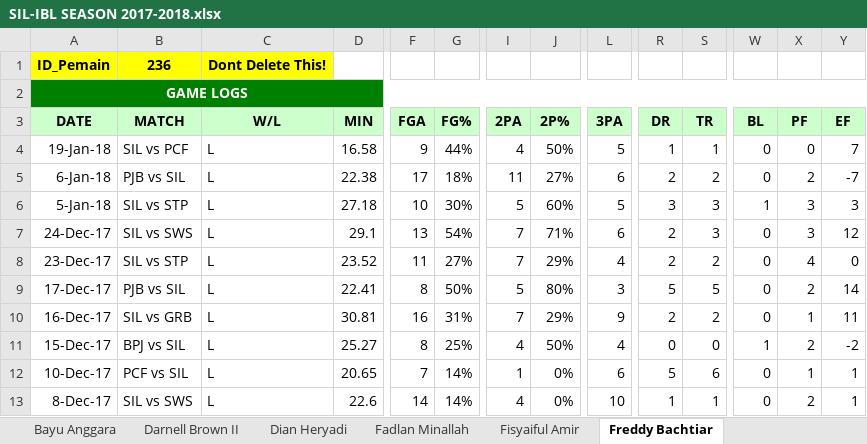
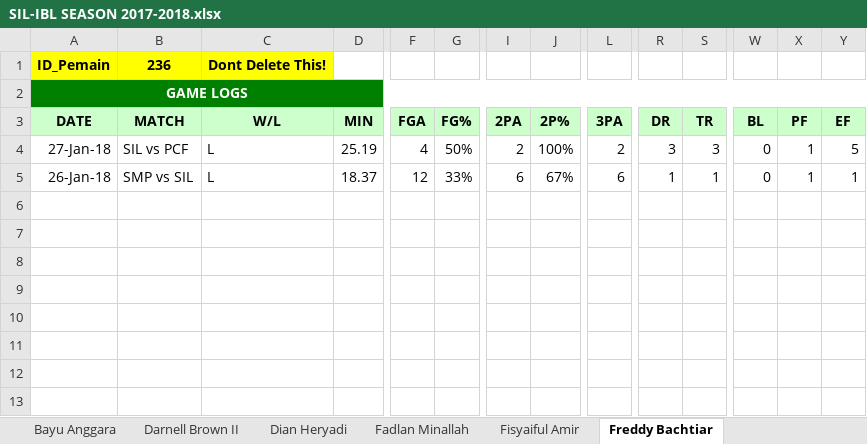
Before and after one commit to Ferdi086/Basket, an Excel workbook: web/Statistik/Team/SIL-IBL SEASON 2017-2018.xlsx, sheet Freddy Bachtiar, drawn as a sheet; only a part is shown, gaps mark what is left out; values as stored, in another font and other column widths than the file's, no borders; removed rows and columns are numbered as before the commit, all else as after; rows hold the shown columns only; the diff names each change by its address in the sheet, - before the commit and + after, or states it on an @@ line.

```diff
--- a/web/Statistik/Team/SIL-IBL SEASON 2017-2018.xlsx (sheet Freddy Bachtiar)
+++ b/web/Statistik/Team/SIL-IBL SEASON 2017-2018.xlsx (sheet Freddy Bachtiar)
-row 4: 19-Jan-18 | SIL vs PCF | L | 16.58 | 9 | 44% | 4 | 50% | 5 | 1 | 1 | 0 | 0 | 7
-row 5: 6-Jan-18 | PJB vs SIL | L | 22.38 | 17 | 18% | 11 | 27% | 6 | 2 | 2 | 0 | 2 | -7
-row 6: 5-Jan-18 | SIL vs STP | L | 27.18 | 10 | 30% | 5 | 60% | 5 | 3 | 3 | 1 | 3 | 3
-row 7: 24-Dec-17 | SIL vs SWS | L | 29.1 | 13 | 54% | 7 | 71% | 6 | 2 | 3 | 0 | 3 | 12
-row 8: 23-Dec-17 | SIL vs STP | L | 23.52 | 11 | 27% | 7 | 29% | 4 | 2 | 2 | 0 | 4 | 0
-row 9: 17-Dec-17 | PJB vs SIL | L | 22.41 | 8 | 50% | 5 | 80% | 3 | 5 | 5 | 0 | 2 | 14
-row 10: 16-Dec-17 | SIL vs GRB | L | 30.81 | 16 | 31% | 7 | 29% | 9 | 2 | 2 | 0 | 1 | 11
-A4 (DATE): 15-Dec-17
+A4 (DATE): 27-Jan-18
-B4 (MATCH): BPJ vs SIL
+B4 (MATCH): SIL vs PCF
-D4 (MIN): 25.27
+D4 (MIN): 25.19
-F4 (FGA): 8
+F4 (FGA): 4
-G4 (FG%): 25%
+G4 (FG%): 50%
-I4 (2PA): 4
+I4 (2PA): 2
-J4 (2P%): 50%
+J4 (2P%): 100%
-L4 (3PA): 4
+L4 (3PA): 2
-R4 (DR): 0
+R4 (DR): 3
-S4 (TR): 0
+S4 (TR): 3
-W4 (BL): 1
+W4 (BL): 0
-X4 (PF): 2
+X4 (PF): 1
-Y4 (EF): -2
+Y4 (EF): 5
-row 12: 10-Dec-17 | PCF vs SIL | L | 20.65 | 7 | 14% | 1 | 0% | 6 | 5 | 6 | 0 | 1 | 1
-row 13: 8-Dec-17 | SIL vs SWS | L | 22.6 | 14 | 14% | 4 | 0% | 10 | 1 | 1 | 0 | 2 | 1
+row 5: 26-Jan-18 | SMP vs SIL | L | 18.37 | 12 | 33% | 6 | 67% | 6 | 1 | 1 | 0 | 1 | 1
```
Also changed, not shown: sheet Fisyaiful Amir, sheet Fadlan Minallah, sheet Rizky Liyandra, sheet Kevin Moses Poetiray, sheet R. Azzaryan Pradhitya, sheet Teddy Apriyana Romadonsyah, 5 more sheets, web/Statistik/Team/NSH-IBL SEASON 2017-2018.xlsx, web/Statistik/Team/PCF-IBL SEASON 2017-2018.xlsx.
